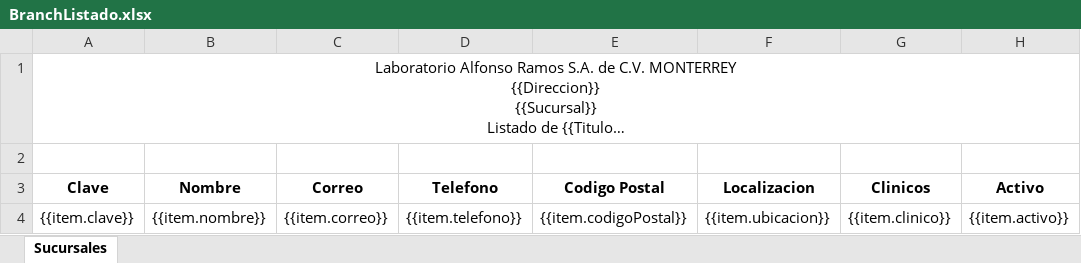
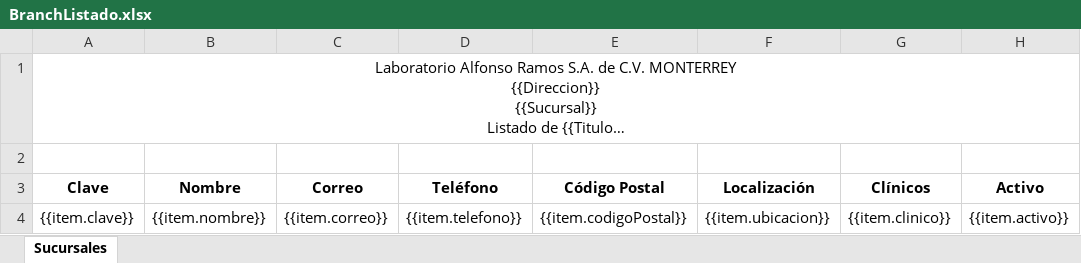
Before and after one commit to SauriX/labbe, an Excel workbook: Service.Catalog/wwwroot/layout/excel/branch/BranchListado.xlsx, sheet Sucursales, drawn as a sheet; long unchanged cells end in …; values as stored, in another font and other column widths than the file's, no borders; charts and pictures not drawn; the diff names each change by its address in the sheet, - before the commit and + after, or states it on an @@ line.

```diff
--- a/Service.Catalog/wwwroot/layout/excel/branch/BranchListado.xlsx (sheet Sucursales)
+++ b/Service.Catalog/wwwroot/layout/excel/branch/BranchListado.xlsx (sheet Sucursales)
-D3: Telefono
+D3: Teléfono
-E3: Codigo Postal
+E3: Código Postal
-F3: Localizacion
+F3: Localización
-G3: Clinicos
+G3: Clínicos
```
Also changed, not shown: 1 other file.
